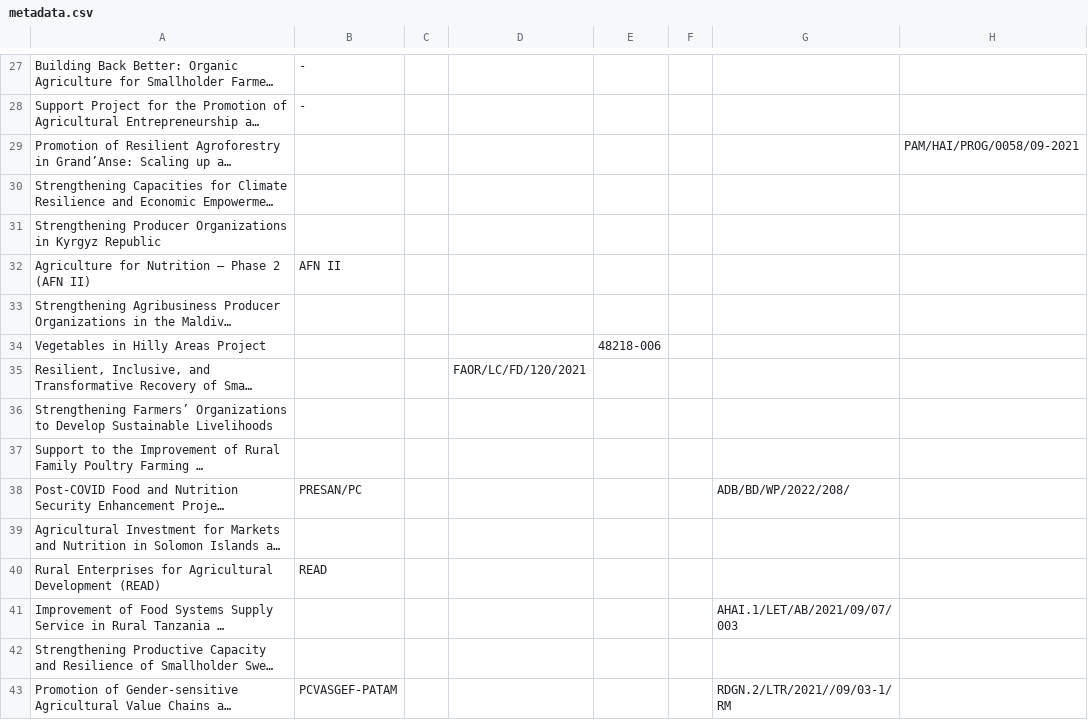
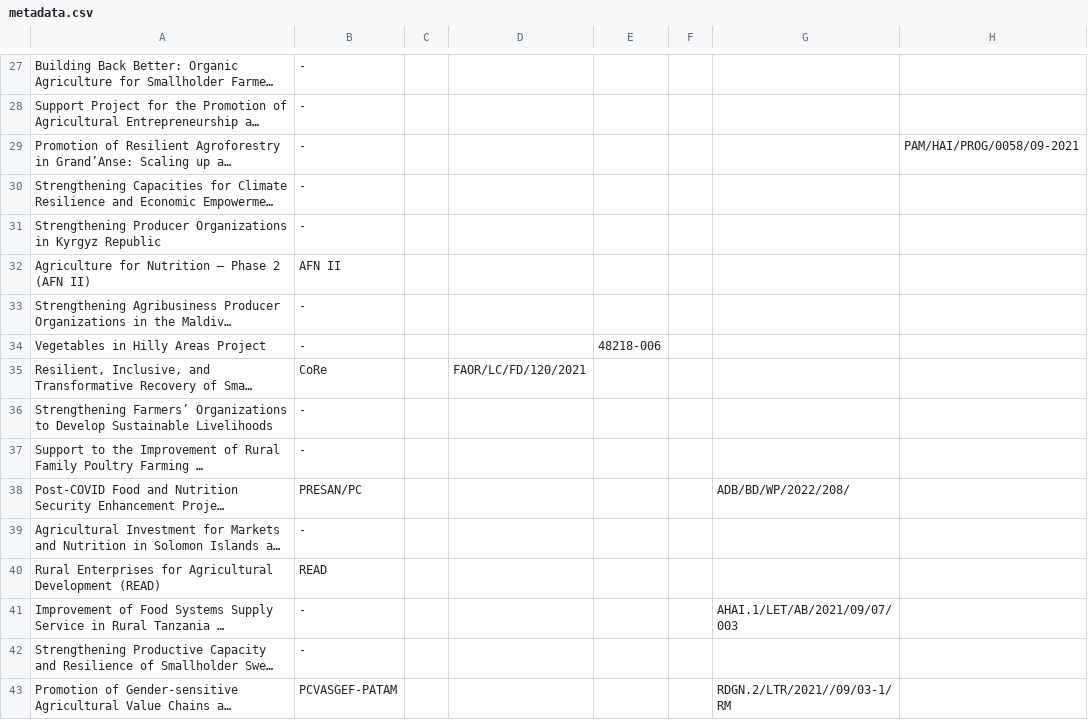
Before and after one commit to 3LI-N/iTREDS_Project, a CSV file: gafsp/metadata.csv, drawn as a sheet; only a part is shown, gaps mark what is left out; long unchanged cells end in …; the diff covers the shown part only; the diff names each change by its address in the sheet, - before the commit and + after, or states it on an @@ line.

```diff
--- a/gafsp/metadata.csv
+++ b/gafsp/metadata.csv
-B29:B31: (empty)
+B29:B31: -
-B33:B34: (empty)
+B33:B34: -
-B35: (empty)
+B35: CoRe
-B36:B37: (empty)
+B36:B37: -
-B39: (empty)
+B39: -
-B41:B42: (empty)
+B41:B42: -
```
Also changed, not shown: 1 added row, 1 removed row and 13 edited cells elsewhere in this file.
